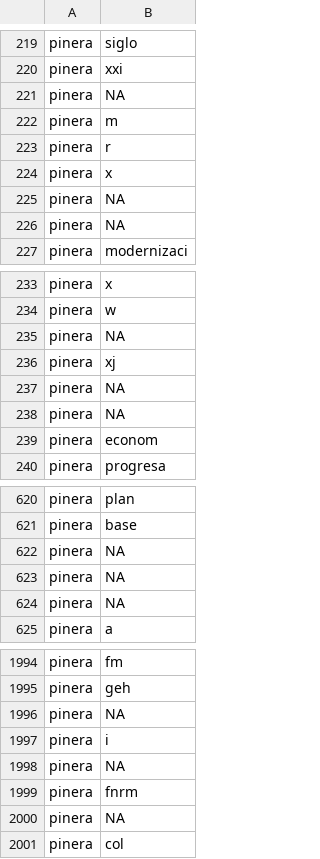
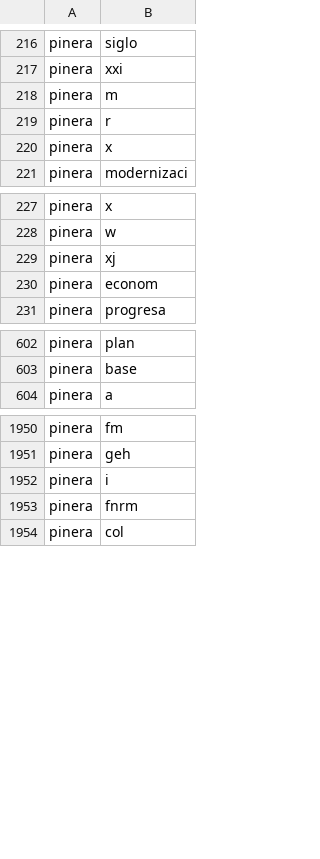
Before and after one commit to elecciones2017/procesamiento_de_programas_presidenciales, a CSV file: 01_2_processed_documents/words_pinera.csv, drawn as a sheet; only a part is shown, gaps mark what is left out; the diff covers the shown part only; the diff names each change by its address in the sheet, - before the commit and + after, or states it on an @@ line.

```diff
--- a/01_2_processed_documents/words_pinera.csv
+++ b/01_2_processed_documents/words_pinera.csv
-row 221: pinera | NA
-row 225: pinera | NA
-row 226: pinera | NA
-row 235: pinera | NA
-row 237: pinera | NA
-row 238: pinera | NA
-row 622: pinera | NA
-row 623: pinera | NA
-row 624: pinera | NA
-row 1996: pinera | NA
-row 1998: pinera | NA
-row 2000: pinera | NA
```
Also changed, not shown: 67 removed rows and 1 edited cell elsewhere in this file, 01_2_processed_documents/words_enriquez.csv, 01_2_processed_documents/words_guillier.csv, 18 other files.
